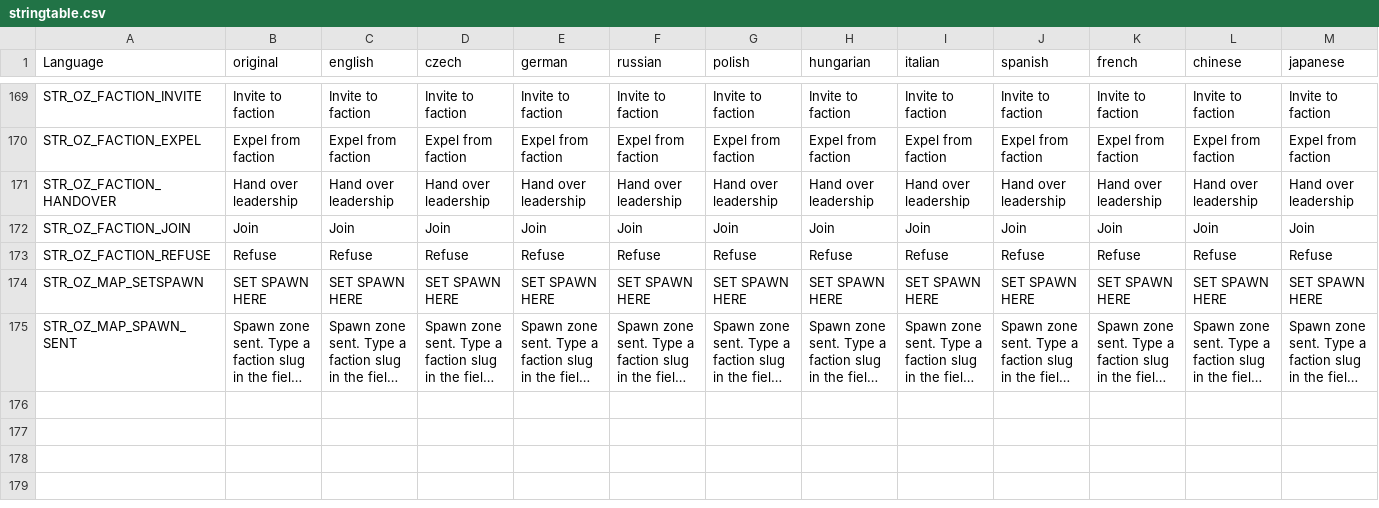
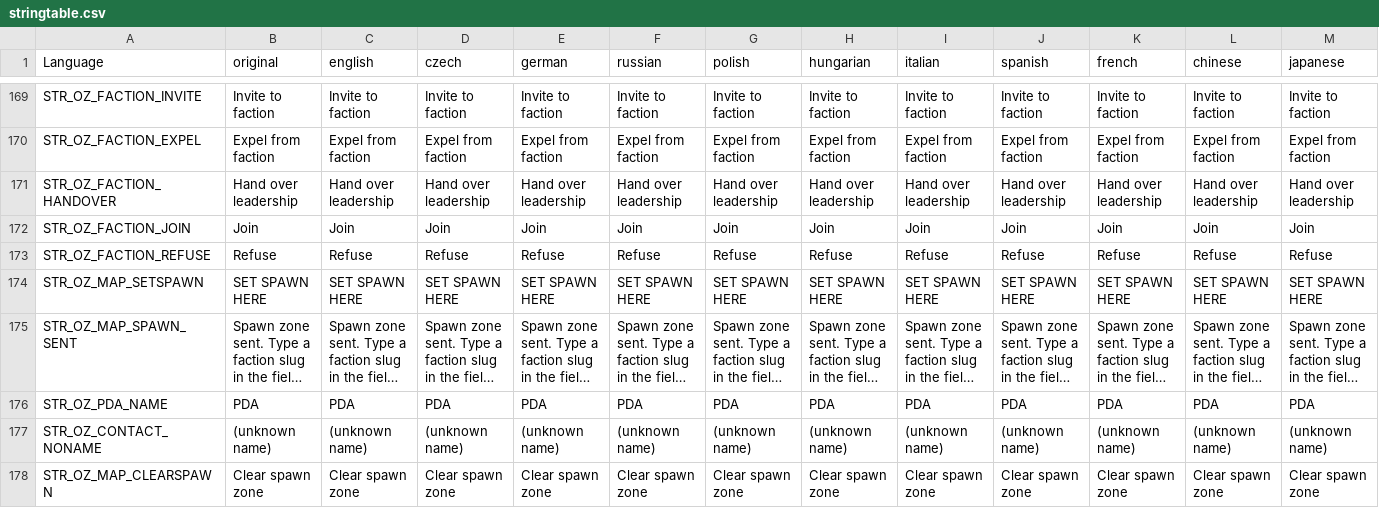
Before and after one commit to covalschi/openzone-pda, a CSV file: OpenZone_PDA/stringtable.csv, drawn as a sheet; only a part is shown, gaps mark what is left out; long unchanged cells end in …; rows hold the shown columns only; the diff names each change by its address in the sheet, - before the commit and + after, or states it on an @@ line.

```diff
--- a/OpenZone_PDA/stringtable.csv
+++ b/OpenZone_PDA/stringtable.csv
+row 176: STR_OZ_PDA_NAME | PDA | PDA | PDA | PDA | PDA | PDA | PDA | PDA | PDA | PDA | PDA | PDA
+row 177: STR_OZ_CONTACT_NONAME | (unknown name) | (unknown name) | (unknown name) | (unknown name) | (unknown name) | (unknown name) | (unknown name) | (unknown name) | (unknown name) | (unknown name) | (unknown name) | (unknown name)
+row 178: STR_OZ_MAP_CLEARSPAWN | Clear spawn zone | Clear spawn zone | Clear spawn zone | Clear spawn zone | Clear spawn zone | Clear spawn zone | Clear spawn zone | Clear spawn zone | Clear spawn zone | Clear spawn zone | Clear spawn zone | Clear spawn zone
```
Also changed, not shown: 11 other files.
